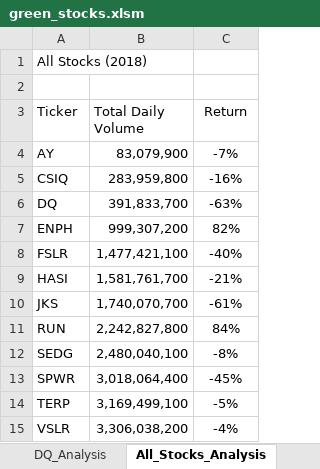
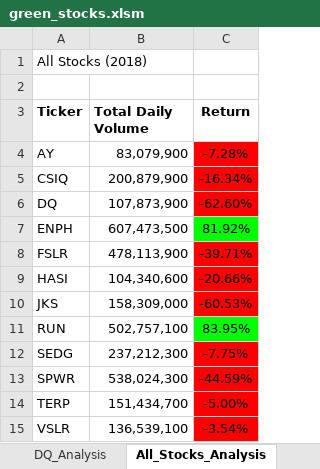
Before and after one commit to levflevine/stock-analysis, an Excel workbook: green_stocks.xlsm, sheet All_Stocks_Analysis, drawn as a sheet; values as stored, in another font and other column widths than the file's, no borders; the diff names each change by its address in the sheet, - before the commit and + after, or states it on an @@ line.

Commit message:
conditional formatting

```diff
--- a/green_stocks.xlsm (sheet All_Stocks_Analysis)
+++ b/green_stocks.xlsm (sheet All_Stocks_Analysis)
-A3:C3 bold: off
+A3:C3 bold: on
-C4 (Return): -7%
+C4 (Return): -7.28%
-C4:C6 fill: none
+C4:C6 fill: #FF0000
-B5 (Total Daily Volume): 283,959,800
+B5 (Total Daily Volume): 200,879,900
-C5 (Return): -16%
+C5 (Return): -16.34%
-B6 (Total Daily Volume): 391,833,700
+B6 (Total Daily Volume): 107,873,900
-C6 (Return): -63%
+C6 (Return): -62.60%
-B7 (Total Daily Volume): 999,307,200
+B7 (Total Daily Volume): 607,473,500
-C7 (Return): 82%
+C7 (Return): 81.92%
-C7 fill: none
+C7 fill: #00FF00
-B8 (Total Daily Volume): 1,477,421,100
+B8 (Total Daily Volume): 478,113,900
-C8 (Return): -40%
+C8 (Return): -39.71%
-C8:C10 fill: none
+C8:C10 fill: #FF0000
-B9 (Total Daily Volume): 1,581,761,700
+B9 (Total Daily Volume): 104,340,600
-C9 (Return): -21%
+C9 (Return): -20.66%
-B10 (Total Daily Volume): 1,740,070,700
+B10 (Total Daily Volume): 158,309,000
-C10 (Return): -61%
+C10 (Return): -60.53%
-B11 (Total Daily Volume): 2,242,827,800
+B11 (Total Daily Volume): 502,757,100
-C11 (Return): 84%
+C11 (Return): 83.95%
-C11 fill: none
+C11 fill: #00FF00
-B12 (Total Daily Volume): 2,480,040,100
+B12 (Total Daily Volume): 237,212,300
-C12 (Return): -8%
+C12 (Return): -7.75%
-C12:C15 fill: none
+C12:C15 fill: #FF0000
-B13 (Total Daily Volume): 3,018,064,400
+B13 (Total Daily Volume): 538,024,300
-C13 (Return): -45%
+C13 (Return): -44.59%
-B14 (Total Daily Volume): 3,169,499,100
+B14 (Total Daily Volume): 151,434,700
-C14 (Return): -5%
+C14 (Return): -5.00%
-B15 (Total Daily Volume): 3,306,038,200
+B15 (Total Daily Volume): 136,539,100
-C15 (Return): -4%
+C15 (Return): -3.54%
```
